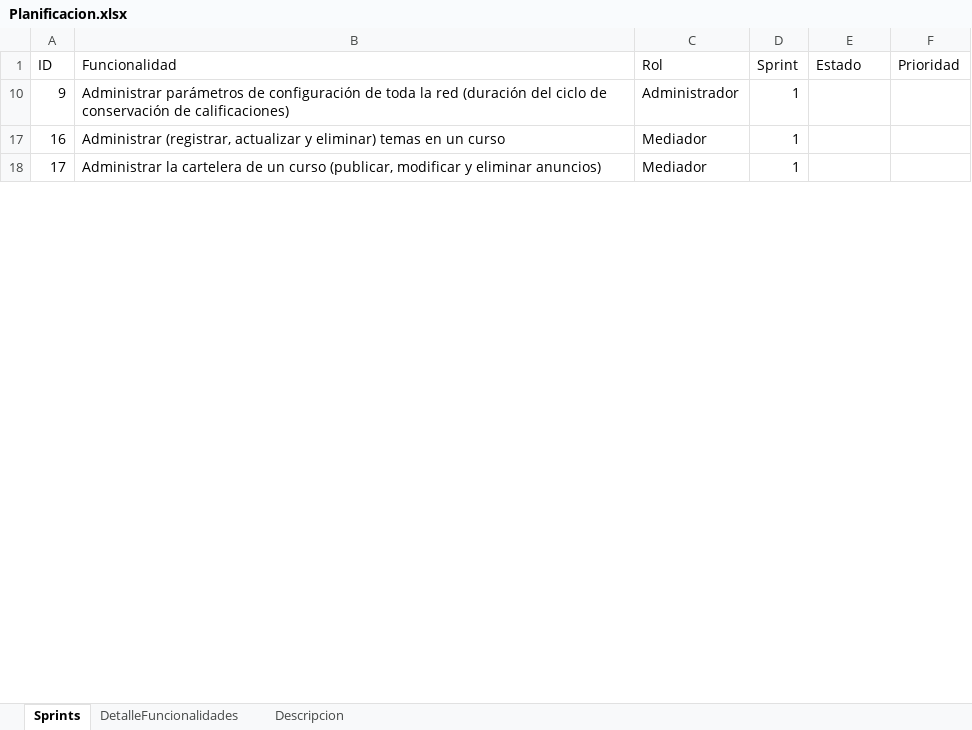
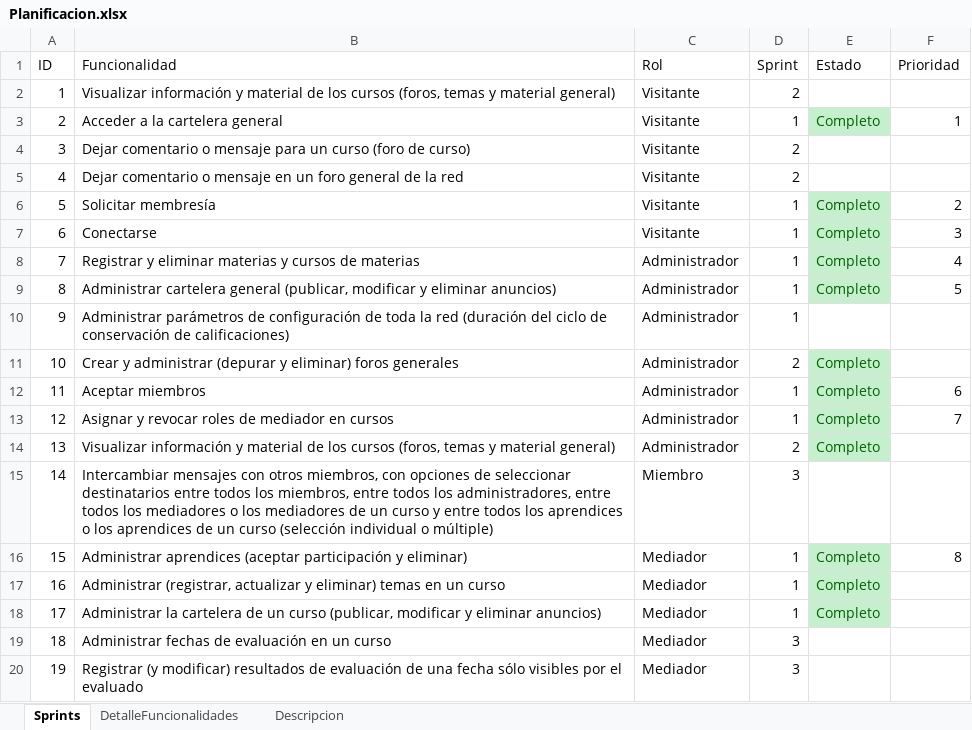
Before and after one commit to sebastiansanio/tallerdeprogramacion2fiuba, an Excel workbook: Documentacion/Planificacion.xlsx, sheet Sprints, drawn as a sheet; only a part is shown; values as stored, in another font and other column widths than the file's, no borders; table styles not drawn; the diff covers the shown part only; the diff names each change by its address in the sheet, - before the commit and + after, or states it on an @@ line.

```diff
--- a/Documentacion/Planificacion.xlsx (sheet Sprints)
+++ b/Documentacion/Planificacion.xlsx (sheet Sprints)
@@ row 2 unhidden: 1 | Visualizar información y material de los cursos (foros, temas y material general) | Visitante | 2 @@
@@ row 3 unhidden: 2 | Acceder a la cartelera general | Visitante | 1 | Completo | 1 @@
@@ row 4 unhidden: 3 | Dejar comentario o mensaje para un curso (foro de curso) | Visitante | 2 @@
@@ row 5 unhidden: 4 | Dejar comentario o mensaje en un foro general de la red | Visitante | 2 @@
@@ row 6 unhidden: 5 | Solicitar membresía | Visitante | 1 | Completo | 2 @@
@@ row 7 unhidden: 6 | Conectarse | Visitante | 1 | Completo | 3 @@
@@ row 8 unhidden: 7 | Registrar y eliminar materias y cursos de materias | Administrador | 1 | Completo | 4 @@
@@ row 9 unhidden: 8 | Administrar cartelera general (publicar, modificar y eliminar anuncios) | Administrador | 1 | Completo | 5 @@
+row 11: 10 | Crear y administrar (depurar y eliminar) foros generales | Administrador | 2 | Completo
@@ row 12 unhidden: 11 | Aceptar miembros | Administrador | 1 | Completo | 6 @@
@@ row 13 unhidden: 12 | Asignar y revocar roles de mediador en cursos | Administrador | 1 | Completo | 7 @@
+row 14: 13 | Visualizar información y material de los cursos (foros, temas y material general) | Administrador | 2 | Completo
@@ row 15 unhidden: 14 | Intercambiar mensajes con otros miembros, con opciones de seleccionar destinatarios entre todos los miembros, entre todos los administradores, entre todos los mediadores o los mediadores de un curso y entre todos los aprendices o los aprendices de un curso (selección individual o múltiple) | Miembro | 3 @@
@@ row 16 unhidden: 15 | Administrar aprendices (aceptar participación y eliminar) | Mediador | 1 | Completo | 8 @@
-E17:E18 (Estado): (empty)
+E17:E18 (Estado): Completo
-E17:E18 fill: none
+E17:E18 fill: #C6EFCE
@@ row 19 unhidden: 18 | Administrar fechas de evaluación en un curso | Mediador | 3 @@
@@ row 20 unhidden: 19 | Registrar (y modificar) resultados de evaluación de una fecha sólo visibles por el evaluado | Mediador | 3 @@
```
Also changed, not shown: 2 added rows, 13 hidden or unhidden rows, 1 edited cell and cell formats elsewhere in this sheet.
